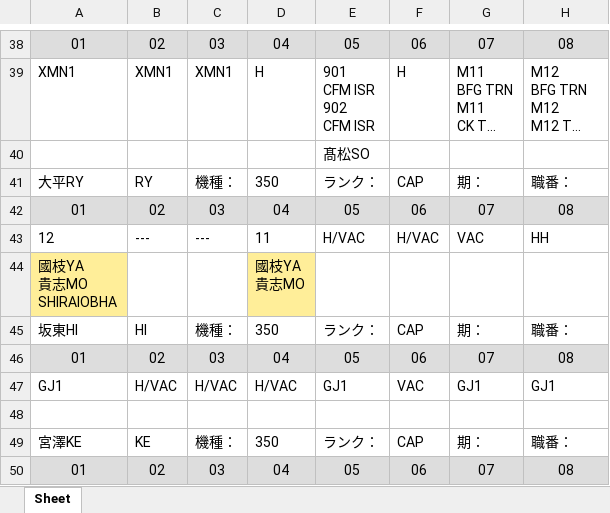
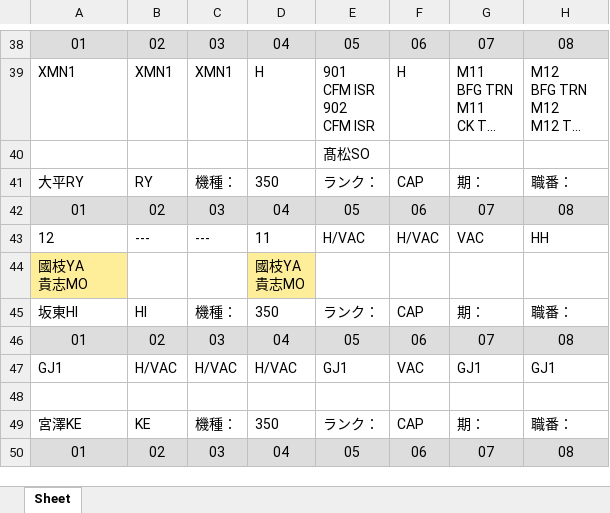
Before and after one commit to nagumoyo/NVZ_SKD, an Excel workbook: formatted_schedule20.xlsx, sheet Sheet, drawn as a sheet; only a part is shown, gaps mark what is left out; long unchanged cells end in …; values as stored, in another font and other column widths than the file's, no borders; ↵ is a line break in a cell; the diff covers the shown part only; the diff names each change by its address in the sheet, - before the commit and + after, or states it on an @@ line.

```diff
--- a/formatted_schedule20.xlsx (sheet Sheet)
+++ b/formatted_schedule20.xlsx (sheet Sheet)
-A44: 國枝YA ↵ 貴志MO ↵ SHIRAIOBHA
+A44: 國枝YA ↵ 貴志MO
```
Also changed, not shown: 25 removed rows and 24 edited cells elsewhere in this sheet, 5 other files.
